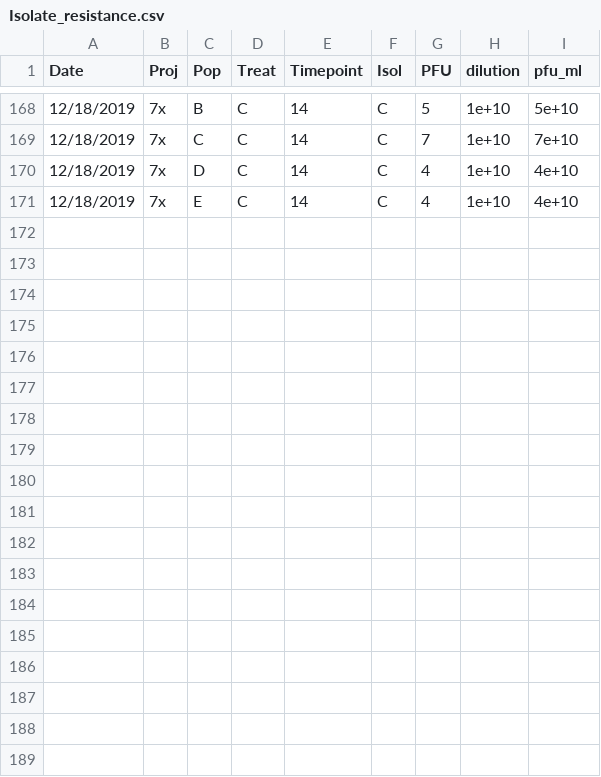
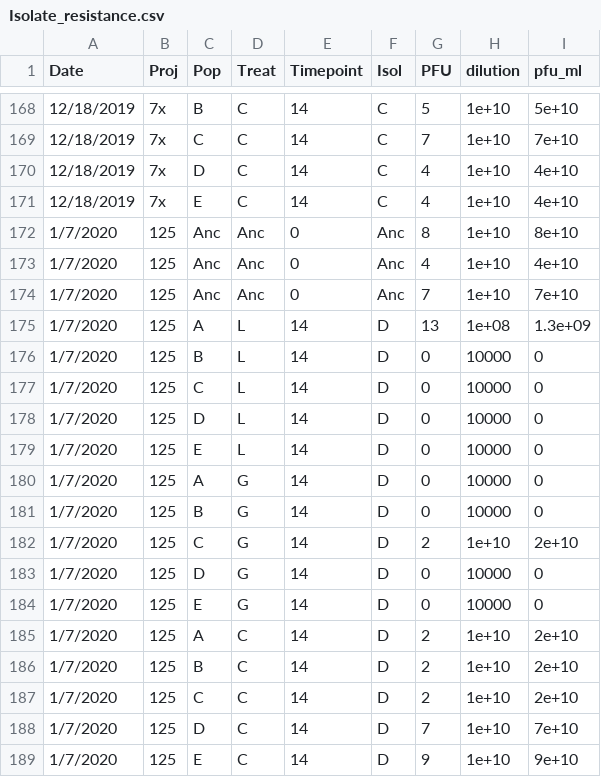
Before and after one commit to mikeblazanin/trav-phage, a CSV file: Clean_Data/Isolate_resistance.csv, drawn as a sheet; only a part is shown, gaps mark what is left out; the diff names each change by its address in the sheet, - before the commit and + after, or states it on an @@ line.

```diff
--- a/Clean_Data/Isolate_resistance.csv
+++ b/Clean_Data/Isolate_resistance.csv
+row 172: 1/7/2020 | 125 | Anc | Anc | 0 | Anc | 8 | 1e+10 | 8e+10
+row 173: 1/7/2020 | 125 | Anc | Anc | 0 | Anc | 4 | 1e+10 | 4e+10
+row 174: 1/7/2020 | 125 | Anc | Anc | 0 | Anc | 7 | 1e+10 | 7e+10
+row 175: 1/7/2020 | 125 | A | L | 14 | D | 13 | 1e+08 | 1.3e+09
+row 176: 1/7/2020 | 125 | B | L | 14 | D | 0 | 10000 | 0
+row 177: 1/7/2020 | 125 | C | L | 14 | D | 0 | 10000 | 0
+row 178: 1/7/2020 | 125 | D | L | 14 | D | 0 | 10000 | 0
+row 179: 1/7/2020 | 125 | E | L | 14 | D | 0 | 10000 | 0
+row 180: 1/7/2020 | 125 | A | G | 14 | D | 0 | 10000 | 0
+row 181: 1/7/2020 | 125 | B | G | 14 | D | 0 | 10000 | 0
+row 182: 1/7/2020 | 125 | C | G | 14 | D | 2 | 1e+10 | 2e+10
+row 183: 1/7/2020 | 125 | D | G | 14 | D | 0 | 10000 | 0
+row 184: 1/7/2020 | 125 | E | G | 14 | D | 0 | 10000 | 0
+row 185: 1/7/2020 | 125 | A | C | 14 | D | 2 | 1e+10 | 2e+10
+row 186: 1/7/2020 | 125 | B | C | 14 | D | 2 | 1e+10 | 2e+10
+row 187: 1/7/2020 | 125 | C | C | 14 | D | 2 | 1e+10 | 2e+10
+row 188: 1/7/2020 | 125 | D | C | 14 | D | 7 | 1e+10 | 7e+10
+row 189: 1/7/2020 | 125 | E | C | 14 | D | 9 | 1e+10 | 9e+10
```
Also changed, not shown: Raw_Data/130_new_resis_assays.csv.
